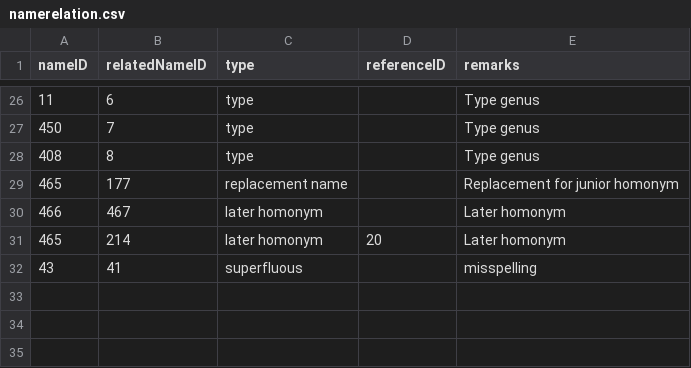
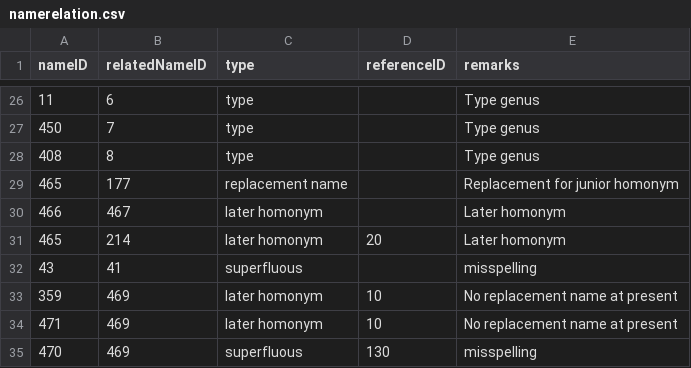
Before and after one commit to dhobern/alucitoidea, a CSV file: coldp/data/namerelation.csv, drawn as a sheet; only a part is shown, gaps mark what is left out.

```diff
--- a/coldp/data/namerelation.csv
+++ b/coldp/data/namerelation.csv
@@ -32 +32,4 @@ nameID,relatedNameID,type,referenceID,remarks
 43,41,superfluous,,misspelling
+359,469,later homonym,10,No replacement name at present
+471,469,later homonym,10,No replacement name at present
+470,469,superfluous,130,misspelling
```
Also changed, not shown: coldp/data/name.csv, coldp/data/namereference.csv, 3 other files.
